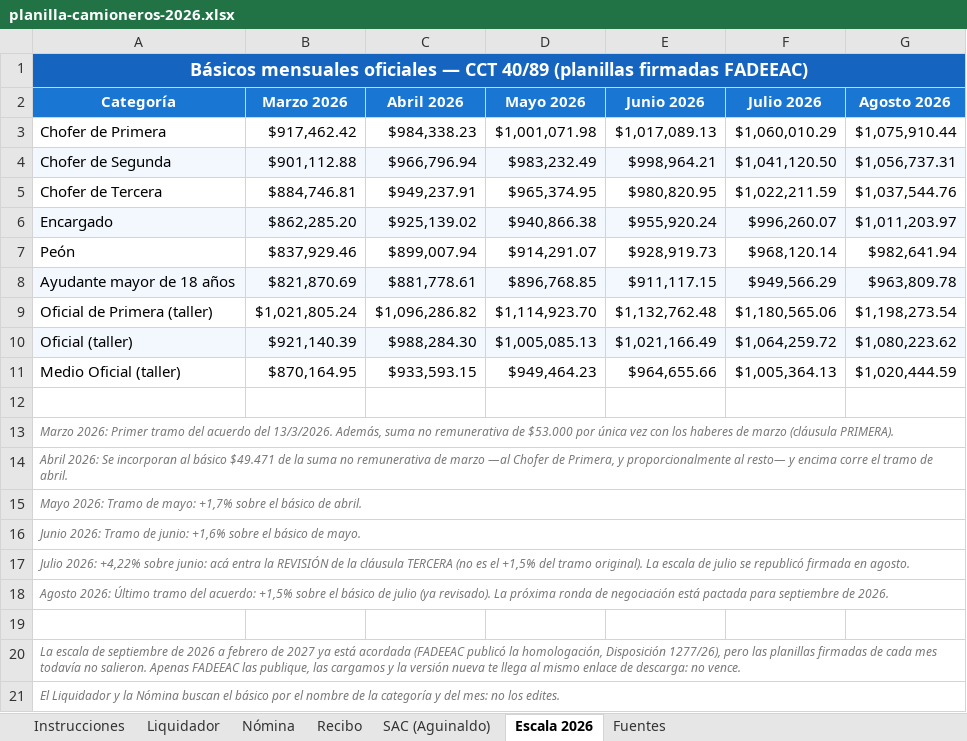
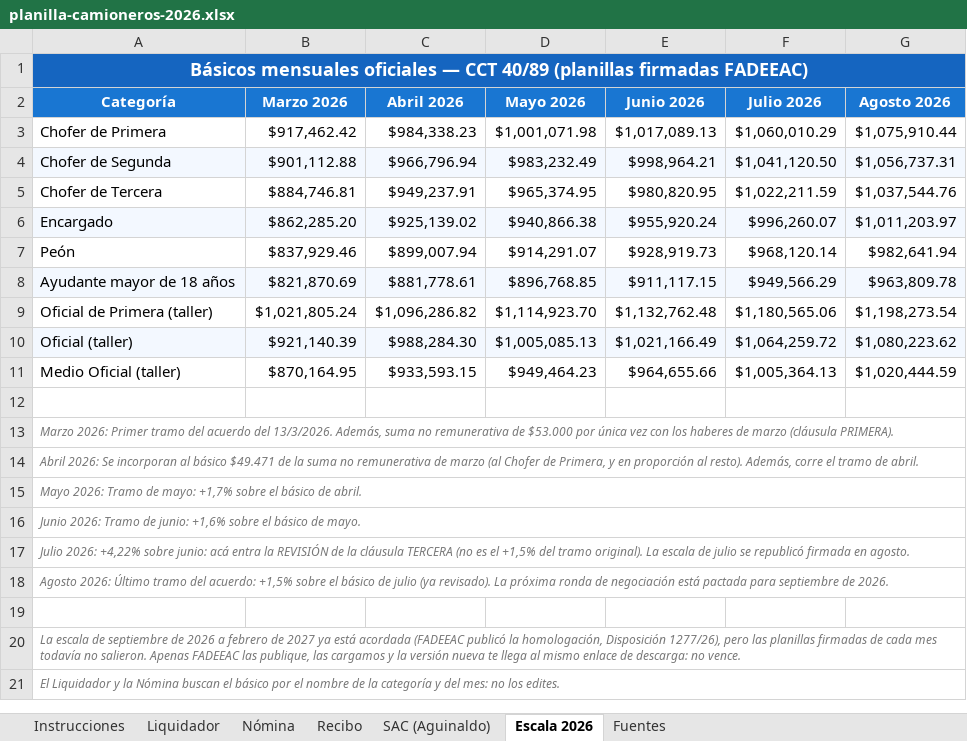
Before and after one commit to manu-180/calcular, an Excel workbook: private/planilla-camioneros-2026.xlsx, sheet Escala 2026, drawn as a sheet; values as stored, in another font and other column widths than the file's, no borders; the diff names each change by its address in the sheet, - before the commit and + after, or states it on an @@ line.

```diff
--- a/private/planilla-camioneros-2026.xlsx (sheet Escala 2026)
+++ b/private/planilla-camioneros-2026.xlsx (sheet Escala 2026)
-A14 (Categoría): …de marzo —al Chofer de Primera, y proporcionalmente al resto— y encima corre el…
+A14 (Categoría): …de marzo (al Chofer de Primera, y en proporción al resto). Además, corre el…
```
Also changed, not shown: sheet Fuentes, private/planilla-comercio-2026.xlsx, private/planilla-mi-sueldo-2026.xlsx, 15 other files.
